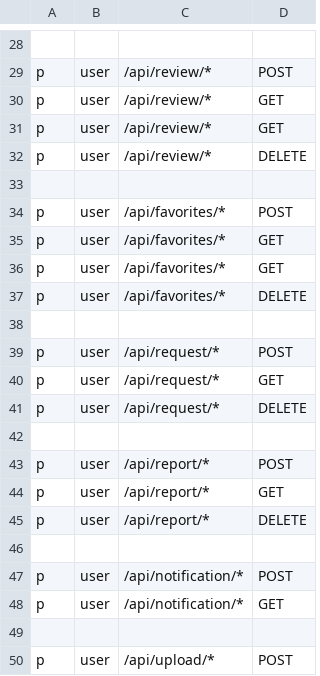
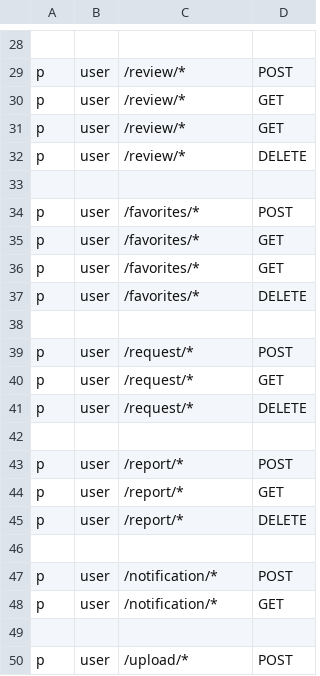
Before and after one commit to RentHubUZ/api-gateway, a CSV file: internal/casbin/policy.csv, drawn as a sheet; only a part is shown, gaps mark what is left out; the diff covers the shown part only; the diff names each change by its address in the sheet, - before the commit and + after, or states it on an @@ line.

```diff
--- a/internal/casbin/policy.csv
+++ b/internal/casbin/policy.csv
-C29:C32: /api/review/*
+C29:C32: /review/*
-C34:C37: /api/favorites/*
+C34:C37: /favorites/*
-C39:C41: /api/request/*
+C39:C41: /request/*
-C43:C45: /api/report/*
+C43:C45: /report/*
-C47:C48: /api/notification/*
+C47:C48: /notification/*
-C50: /api/upload/*
+C50: /upload/*
```
Also changed, not shown: 23 edited cells elsewhere in this file.
